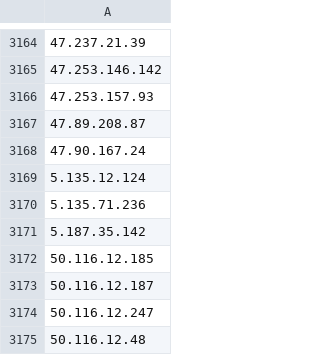
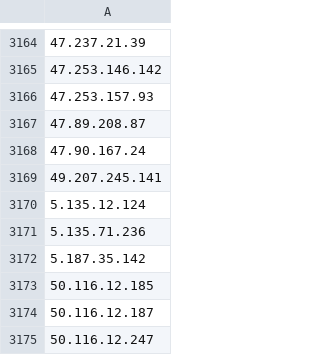
Before and after one commit to uic-soar/BlockLists, a CSV file: Manual_Blocked_IPs_list.csv, drawn as a sheet; only a part is shown, gaps mark what is left out; the shorter side is filled out with more unchanged rows; the diff names each change by its address in the sheet, - before the commit and + after, or states it on an @@ line.

Commit message:
Sent via SOAR - 2026-05-29 13:35:21.615819+00

```diff
--- a/Manual_Blocked_IPs_list.csv
+++ b/Manual_Blocked_IPs_list.csv
+row 3169: 49.207.245.141
```
